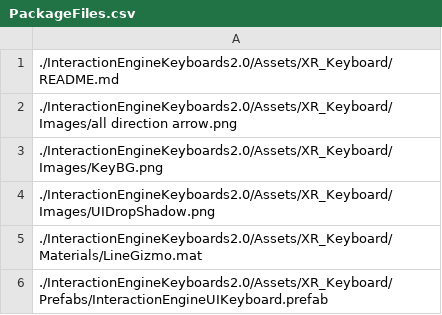
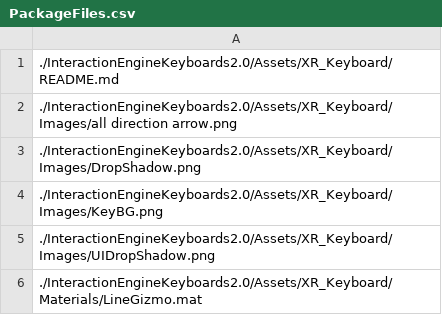
Before and after one commit to ultraleap/XR-Keyboard, a CSV file: BuildScripts/PackageBuilder/ConsoleApp/PackageFiles.csv, drawn as a sheet; only a part is shown; the shorter side is filled out with more unchanged rows.

Commit message:
Add drop shadow to images

```diff
--- a/BuildScripts/PackageBuilder/ConsoleApp/PackageFiles.csv
+++ b/BuildScripts/PackageBuilder/ConsoleApp/PackageFiles.csv
@@ -2,2 +2,3 @@
 ./InteractionEngineKeyboards2.0/Assets/XR_Keyboard/Images/all direction arrow.png
+./InteractionEngineKeyboards2.0/Assets/XR_Keyboard/Images/DropShadow.png
 ./InteractionEngineKeyboards2.0/Assets/XR_Keyboard/Images/KeyBG.png
```
Also changed, not shown: 2 other files.
